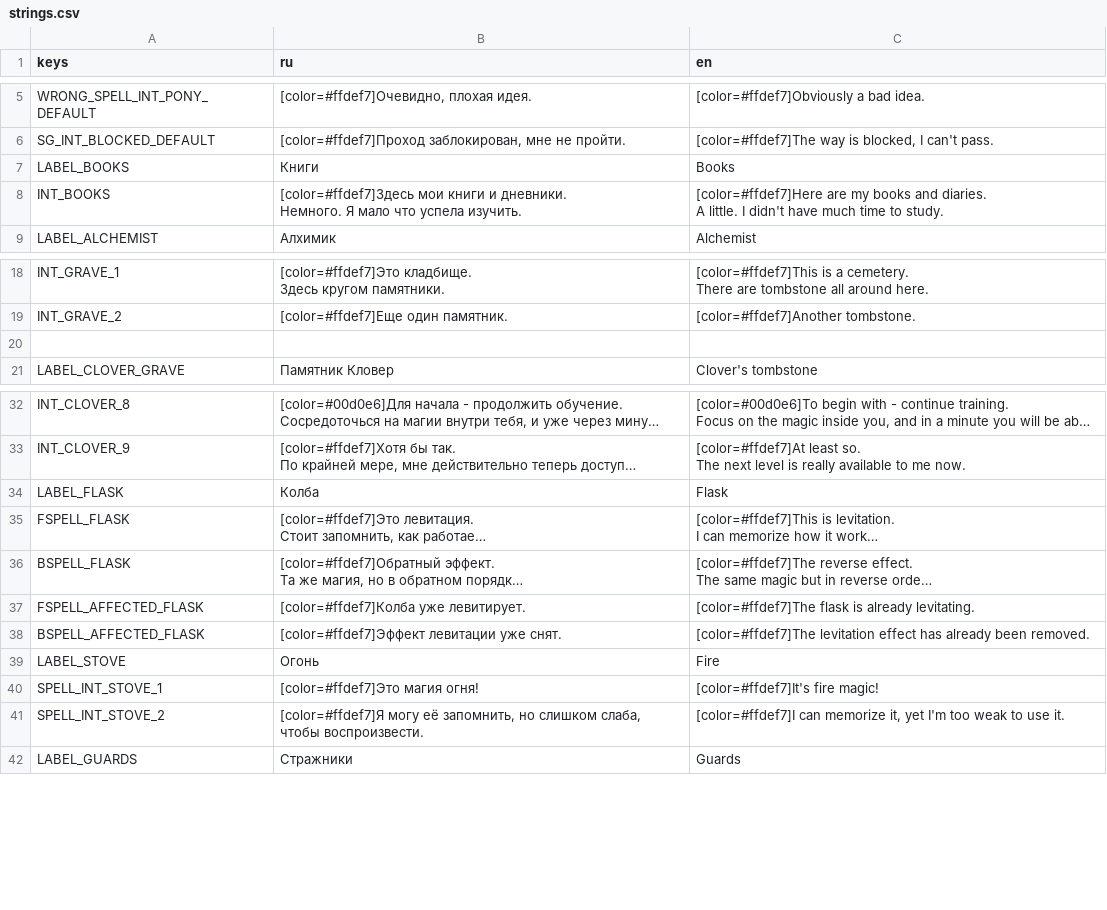
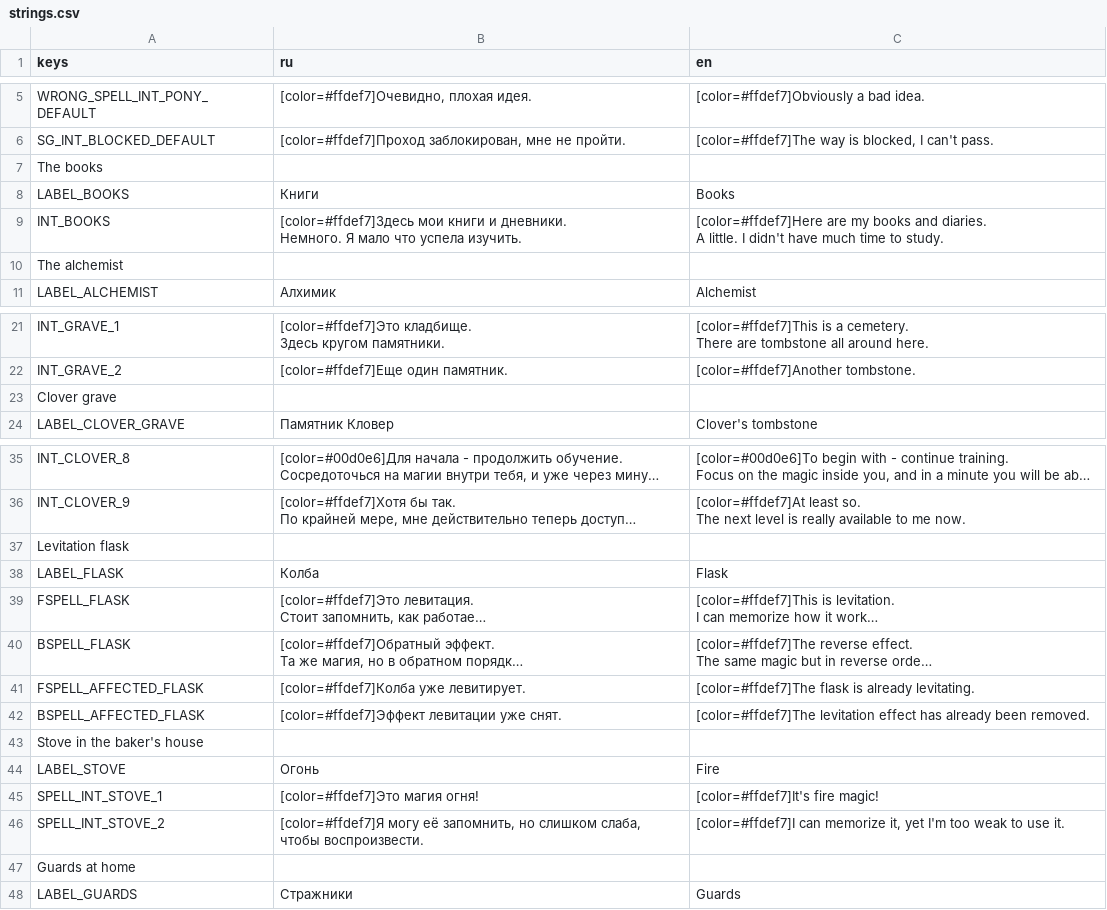
Before and after one commit to GetLocalPlayer/Nime-s-Travel, a CSV file: src/localization/text/strings.csv, drawn as a sheet; only a part is shown, gaps mark what is left out; long unchanged cells end in …; addresses are those after the commit; the diff covers the shown part only; the diff names each change by its address in the sheet, - before the commit and + after, or states it on an @@ line.

```diff
--- a/src/localization/text/strings.csv
+++ b/src/localization/text/strings.csv
+row 7: The books
+row 10: The alchemist
-A23 (keys): (empty)
+A23 (keys): Clover grave
+row 37: Levitation flask
+row 43: Stove in the baker's house
+row 47: Guards at home
```
Also changed, not shown: 16 added rows elsewhere in this file, 17 other files.
